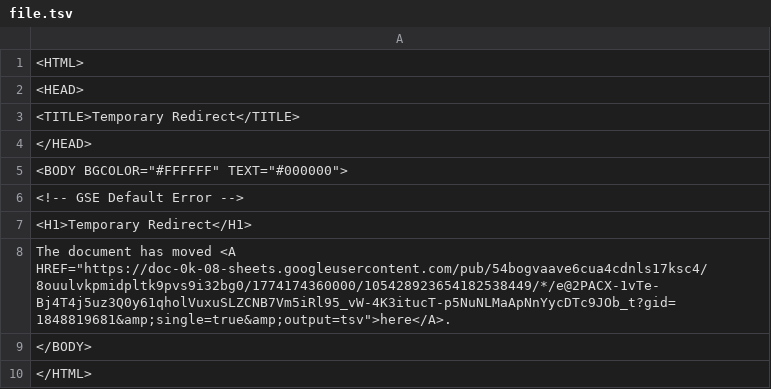
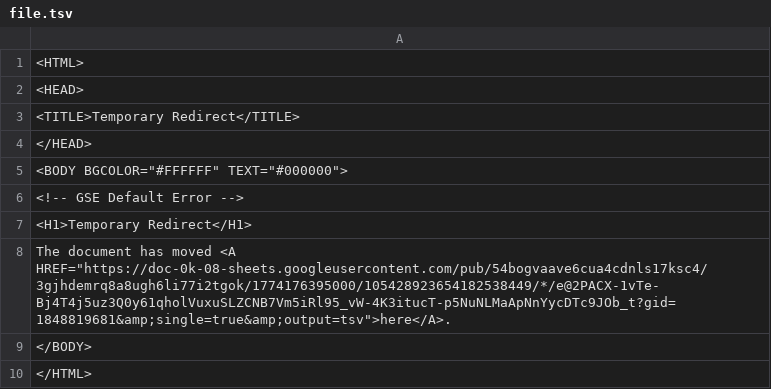
Before and after one commit to bostonshowcal/bostonshowcal, a TSV file: file.tsv, drawn as a sheet.

Commit message:
new date commit

```diff
--- a/file.tsv
+++ b/file.tsv
@@ -7,3 +7,3 @@
 <H1>Temporary Redirect</H1>
-The document has moved <A HREF="https://doc-0k-08-sheets.googleusercontent.com/pub/54bogvaave6cua4cdnls17ksc4/8ouulvkpmidpltk9pvs9i32bg0/1774174360000/105428923654182538449/*/e@2PACX-1vTe-Bj4T4j5uz3Q0y61qholVuxuSLZCNB7Vm5iRl95_vW-4K3itucT-p5NuNLMaApNnYycDTc9JOb_t?gid=1848819681&amp;single=true&amp;output=tsv">here</A>.
+The document has moved <A HREF="https://doc-0k-08-sheets.googleusercontent.com/pub/54bogvaave6cua4cdnls17ksc4/3gjhdemrq8a8ugh6li77i2tgok/1774176395000/105428923654182538449/*/e@2PACX-1vTe-Bj4T4j5uz3Q0y61qholVuxuSLZCNB7Vm5iRl95_vW-4K3itucT-p5NuNLMaApNnYycDTc9JOb_t?gid=1848819681&amp;single=true&amp;output=tsv">here</A>.
 </BODY>
```
